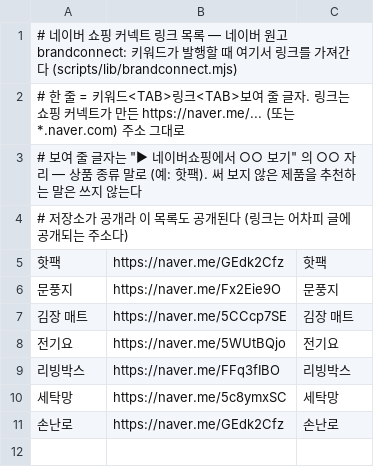
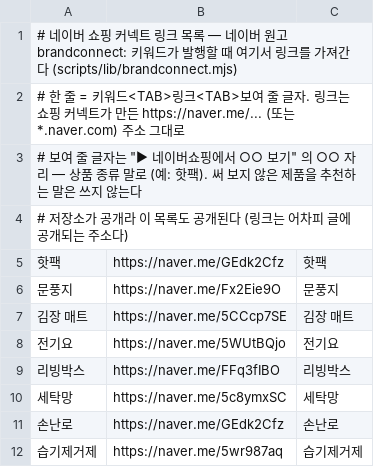
Before and after one commit to dae0064-boop/seonggeul-content-hub, a TSV file: content/affiliate/brandconnect-links.tsv, drawn as a sheet; the diff names each change by its address in the sheet, - before the commit and + after, or states it on an @@ line.

```diff
--- a/content/affiliate/brandconnect-links.tsv
+++ b/content/affiliate/brandconnect-links.tsv
+row 12: 습기제거제 | https://naver.me/5wr987aq | 습기제거제
```
Also changed, not shown: 3 other files.
